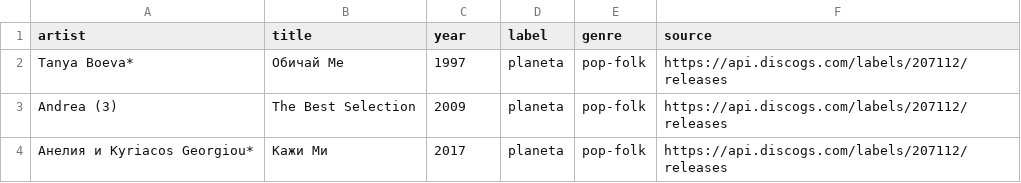
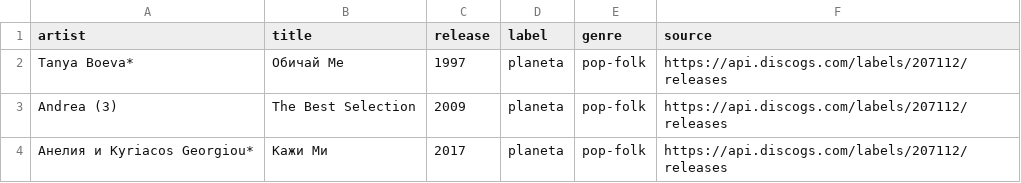
Before and after one commit to dvalexieva97/chalga-ili-rap, a CSV file: semtech/data/songs.csv, drawn as a sheet; only a part is shown.

```diff
--- a/semtech/data/songs.csv
+++ b/semtech/data/songs.csv
@@ -1,2 +1,2 @@
-"artist","title","year","label","genre","source"
+"artist","title","release","label","genre","source"
 "Tanya Boeva*","Обичай Ме","1997","planeta","pop-folk","https://api.discogs.com/labels/207112/releases"
```
Also changed, not shown: semtech/data/albums.csv, semtech/data/albums_only_songs.csv.
